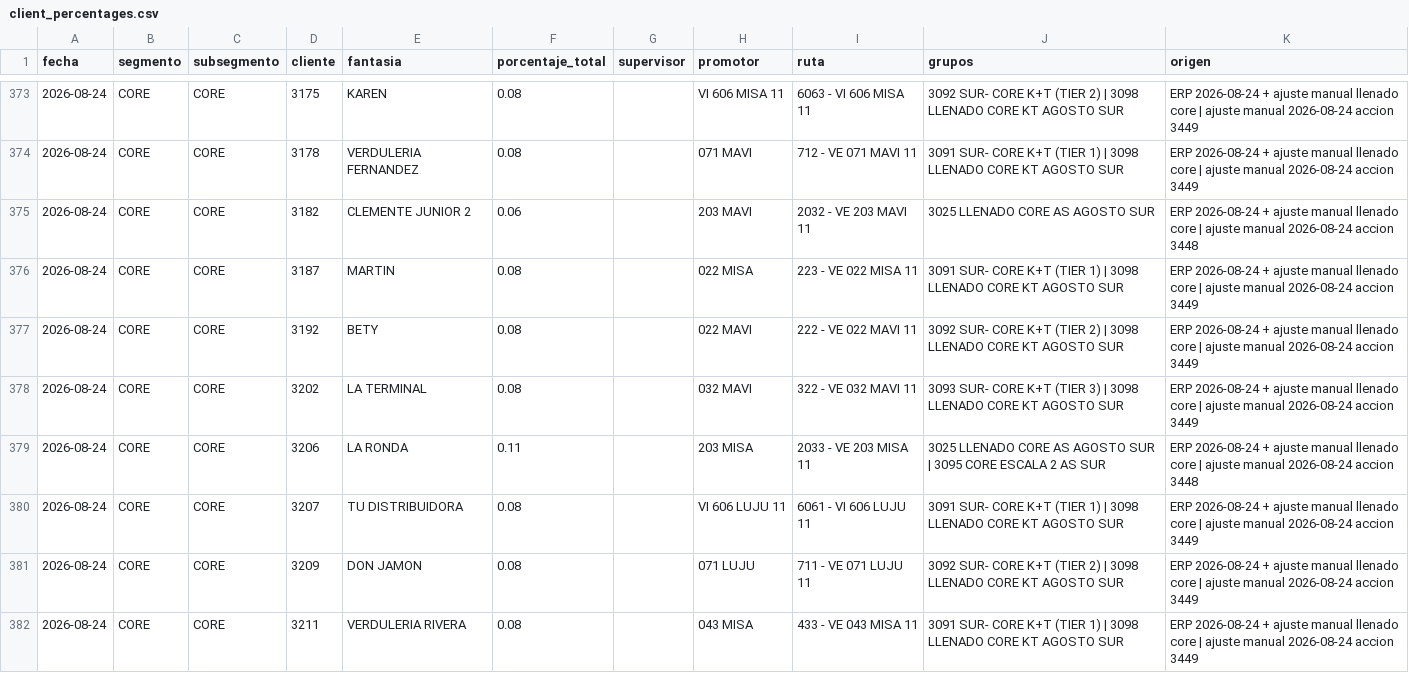
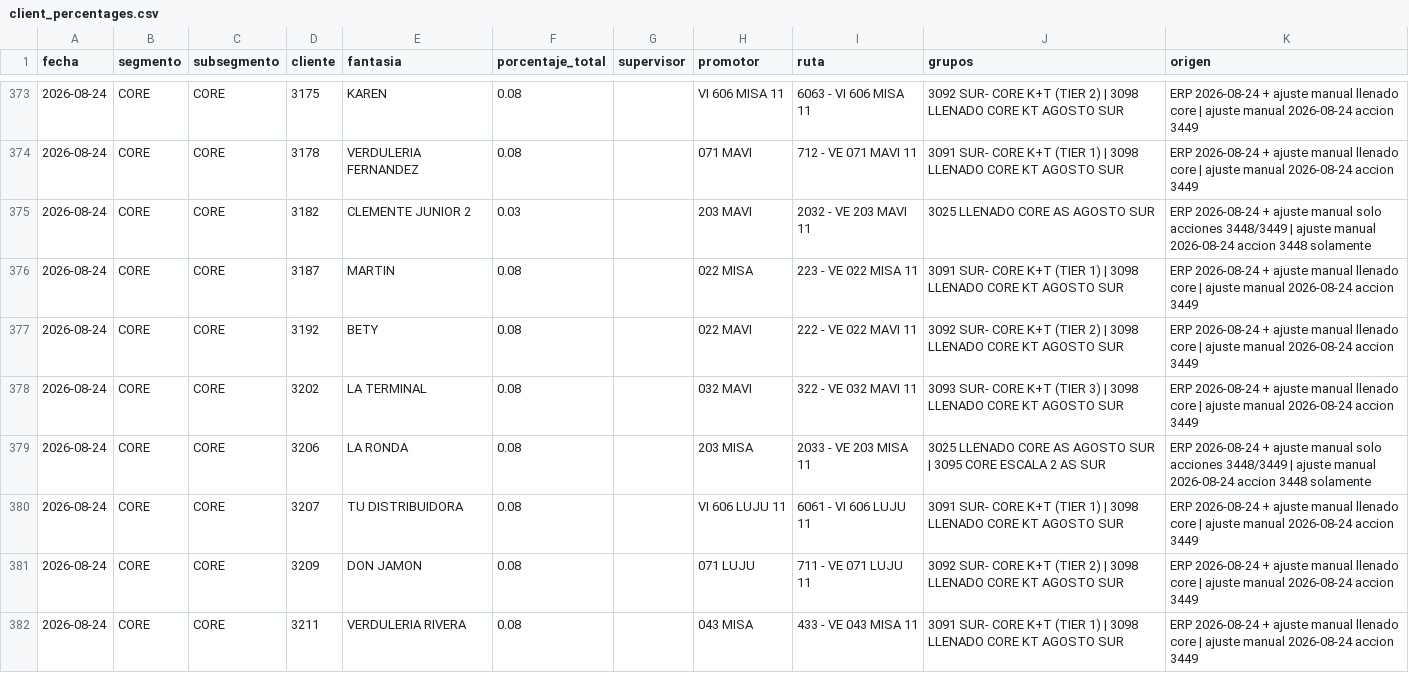
Before and after one commit to tomasddv/grupo-de-clientes-, a CSV file: trade_spend_dashboard/data/processed/client_percentages.csv, drawn as a sheet; only a part is shown, gaps mark what is left out; the diff covers the shown part only.

Commit message:
Limit core fill adjustment to actions 3448 and 3449

```diff
--- a/trade_spend_dashboard/data/processed/client_percentages.csv
+++ b/trade_spend_dashboard/data/processed/client_percentages.csv
@@ -374,3 +374,3 @@
 2026-08-24,CORE,CORE,3178,VERDULERIA FERNANDEZ,0.08,,071 MAVI,712 - VE 071 MAVI 11,3091 SUR- CORE K+T (TIER 1) | 3098 LLENADO CORE KT AGOSTO SUR,ERP 2026-08-24 + ajuste manual llenado core | ajuste manual 2026-08-24 accion 3449
-2026-08-24,CORE,CORE,3182,CLEMENTE JUNIOR 2,0.06,,203 MAVI,2032 - VE 203 MAVI 11,3025 LLENADO CORE AS AGOSTO SUR,ERP 2026-08-24 + ajuste manual llenado core | ajuste manual 2026-08-24 accion 3448
+2026-08-24,CORE,CORE,3182,CLEMENTE JUNIOR 2,0.03,,203 MAVI,2032 - VE 203 MAVI 11,3025 LLENADO CORE AS AGOSTO SUR,ERP 2026-08-24 + ajuste manual solo acciones 3448/3449 | ajuste manual 2026-08-24 accion 3448 solamente
 2026-08-24,CORE,CORE,3187,MARTIN,0.08,,022 MISA,223 - VE 022 MISA 11,3091 SUR- CORE K+T (TIER 1) | 3098 LLENADO CORE KT AGOSTO SUR,ERP 2026-08-24 + ajuste manual llenado core | ajuste manual 2026-08-24 accion 3449
@@ -378,3 +378,3 @@
 2026-08-24,CORE,CORE,3202,LA TERMINAL,0.08,,032 MAVI,322 - VE 032 MAVI 11,3093 SUR- CORE K+T (TIER 3) | 3098 LLENADO CORE KT AGOSTO SUR,ERP 2026-08-24 + ajuste manual llenado core | ajuste manual 2026-08-24 accion 3449
-2026-08-24,CORE,CORE,3206,LA RONDA,0.11,,203 MISA,2033 - VE 203 MISA 11,3025 LLENADO CORE AS AGOSTO SUR | 3095 CORE ESCALA 2 AS SUR,ERP 2026-08-24 + ajuste manual llenado core | ajuste manual 2026-08-24 accion 3448
+2026-08-24,CORE,CORE,3206,LA RONDA,0.08,,203 MISA,2033 - VE 203 MISA 11,3025 LLENADO CORE AS AGOSTO SUR | 3095 CORE ESCALA 2 AS SUR,ERP 2026-08-24 + ajuste manual solo acciones 3448/3449 | ajuste manual 2026-08-24 accion 3448 solamente
 2026-08-24,CORE,CORE,3207,TU DISTRIBUIDORA,0.08,,VI 606 LUJU 11,6061 - VI 606 LUJU 11,3091 SUR- CORE K+T (TIER 1) | 3098 LLENADO CORE KT AGOSTO SUR,ERP 2026-08-24 + ajuste manual llenado core | ajuste manual 2026-08-24 accion 3449
```
Also changed, not shown: 118 edited cells elsewhere in this file, trade_spend_dashboard/data/processed/alerts.csv, trade_spend_dashboard/data/processed/group_summary.csv.
